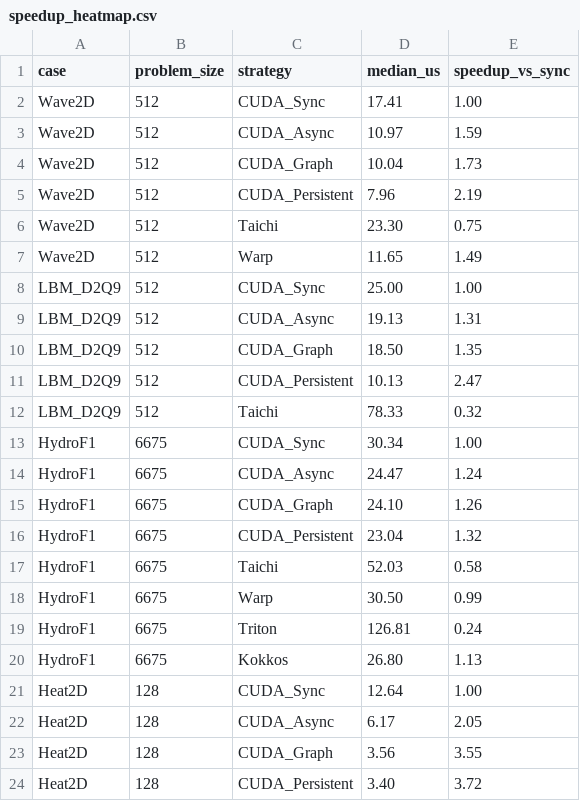
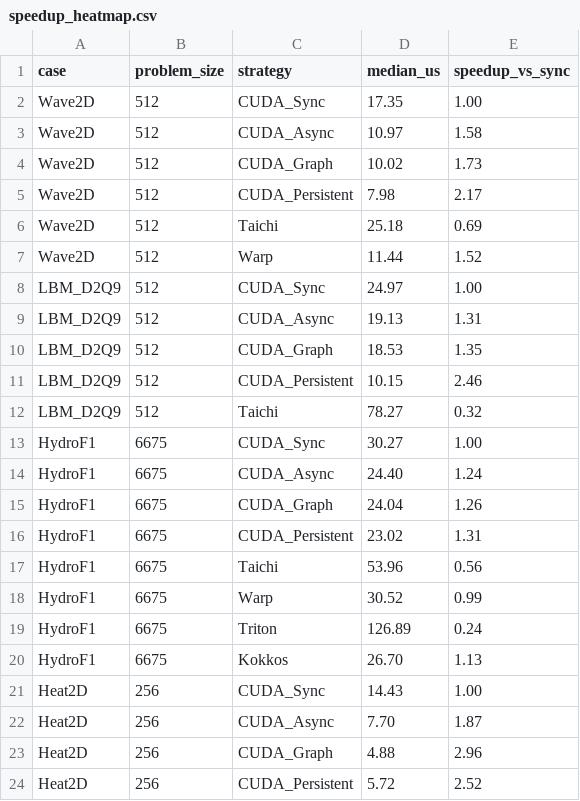
Before and after one commit to chhnb/spmd-dialect, a CSV file: benchmark/plots/speedup_heatmap.csv, drawn as a sheet; only a part is shown; the diff covers the shown part only.

Commit message:
Fix HydroF2 timeout, heatmap size join, ADI overflow, all overhead_pct
run_matrix.py:
- HydroF2 207K: reduced repeats 10→3, timeout 300→600s
- overhead_pct: 3-step backfill using fastest CUDA as proxy when no measured baseline

plot_matrix.py:
- Speedup heatmap picks smallest size with BOTH CUDA_Sync AND DSL data
- Heat2D now joins at 256 (was picking 128 CUDA-only)
- gpu_compute from CUDA rows only

adi_taichi.py: i32 overflow fix for N>=256

matrix_results.csv: 260 rows, 21/21 Taichi, all overhead_pct filled
plots/: speedup_heatmap 21 Taichi entries, size_scaling 227 rows

```diff
--- a/benchmark/plots/speedup_heatmap.csv
+++ b/benchmark/plots/speedup_heatmap.csv
@@ -1,24 +1,24 @@
 case,problem_size,strategy,median_us,speedup_vs_sync
-Wave2D,512,CUDA_Sync,17.41,1.00
-Wave2D,512,CUDA_Async,10.97,1.59
-Wave2D,512,CUDA_Graph,10.04,1.73
-Wave2D,512,CUDA_Persistent,7.96,2.19
-Wave2D,512,Taichi,23.30,0.75
-Wave2D,512,Warp,11.65,1.49
-LBM_D2Q9,512,CUDA_Sync,25.00,1.00
+Wave2D,512,CUDA_Sync,17.35,1.00
+Wave2D,512,CUDA_Async,10.97,1.58
+Wave2D,512,CUDA_Graph,10.02,1.73
+Wave2D,512,CUDA_Persistent,7.98,2.17
+Wave2D,512,Taichi,25.18,0.69
+Wave2D,512,Warp,11.44,1.52
+LBM_D2Q9,512,CUDA_Sync,24.97,1.00
 LBM_D2Q9,512,CUDA_Async,19.13,1.31
-LBM_D2Q9,512,CUDA_Graph,18.50,1.35
-LBM_D2Q9,512,CUDA_Persistent,10.13,2.47
-LBM_D2Q9,512,Taichi,78.33,0.32
-HydroF1,6675,CUDA_Sync,30.34,1.00
-HydroF1,6675,CUDA_Async,24.47,1.24
-HydroF1,6675,CUDA_Graph,24.10,1.26
-HydroF1,6675,CUDA_Persistent,23.04,1.32
-HydroF1,6675,Taichi,52.03,0.58
-HydroF1,6675,Warp,30.50,0.99
-HydroF1,6675,Triton,126.81,0.24
-HydroF1,6675,Kokkos,26.80,1.13
-Heat2D,128,CUDA_Sync,12.64,1.00
-Heat2D,128,CUDA_Async,6.17,2.05
-Heat2D,128,CUDA_Graph,3.56,3.55
-Heat2D,128,CUDA_Persistent,3.40,3.72
+LBM_D2Q9,512,CUDA_Graph,18.53,1.35
+LBM_D2Q9,512,CUDA_Persistent,10.15,2.46
+LBM_D2Q9,512,Taichi,78.27,0.32
+HydroF1,6675,CUDA_Sync,30.27,1.00
+HydroF1,6675,CUDA_Async,24.40,1.24
+HydroF1,6675,CUDA_Graph,24.04,1.26
+HydroF1,6675,CUDA_Persistent,23.02,1.31
+HydroF1,6675,Taichi,53.96,0.56
+HydroF1,6675,Warp,30.52,0.99
+HydroF1,6675,Triton,126.89,0.24
+HydroF1,6675,Kokkos,26.70,1.13
+Heat2D,256,CUDA_Sync,14.43,1.00
+Heat2D,256,CUDA_Async,7.70,1.87
+Heat2D,256,CUDA_Graph,4.88,2.96
+Heat2D,256,CUDA_Persistent,5.72,2.52
```
Also changed, not shown: 1 added row and 110 edited cells elsewhere in this file, benchmark/matrix_results.csv, benchmark/plots/dsl_decomposition.csv, 4 other files.
